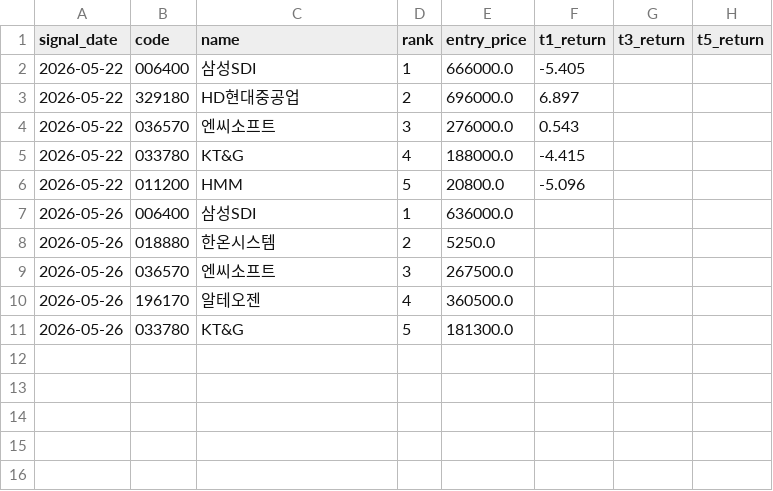
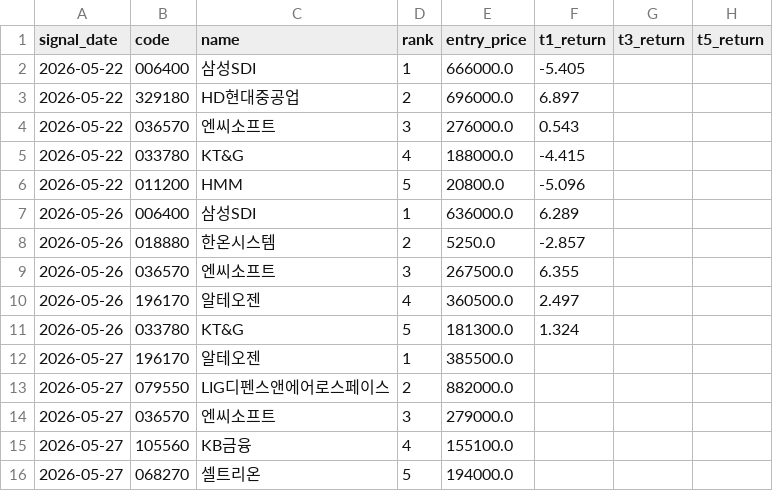
Before and after one commit to stanleyim/choonsimi-premium, a CSV file: data/forward_test.csv, drawn as a sheet.

```diff
--- a/data/forward_test.csv
+++ b/data/forward_test.csv
@@ -6,6 +6,11 @@
 2026-05-22,011200,HMM,5,20800.0,-5.096,,
-2026-05-26,006400,삼성SDI,1,636000.0,,,
-2026-05-26,018880,한온시스템,2,5250.0,,,
-2026-05-26,036570,엔씨소프트,3,267500.0,,,
-2026-05-26,196170,알테오젠,4,360500.0,,,
-2026-05-26,033780,KT&G,5,181300.0,,,
+2026-05-26,006400,삼성SDI,1,636000.0,6.289,,
+2026-05-26,018880,한온시스템,2,5250.0,-2.857,,
+2026-05-26,036570,엔씨소프트,3,267500.0,6.355,,
+2026-05-26,196170,알테오젠,4,360500.0,2.497,,
+2026-05-26,033780,KT&G,5,181300.0,1.324,,
+2026-05-27,196170,알테오젠,1,385500.0,,,
+2026-05-27,079550,LIG디펜스앤에어로스페이스,2,882000.0,,,
+2026-05-27,036570,엔씨소프트,3,279000.0,,,
+2026-05-27,105560,KB금융,4,155100.0,,,
+2026-05-27,068270,셀트리온,5,194000.0,,,
```
Also changed, not shown: data/signal_history.csv, 4 other files.
